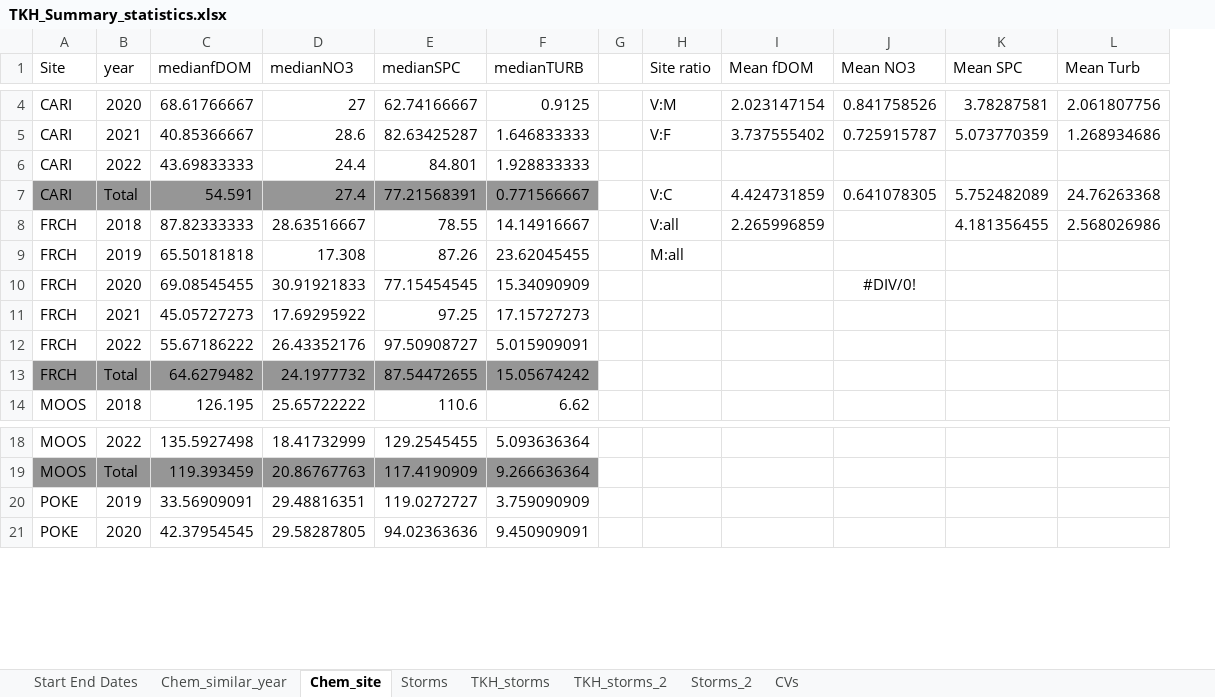
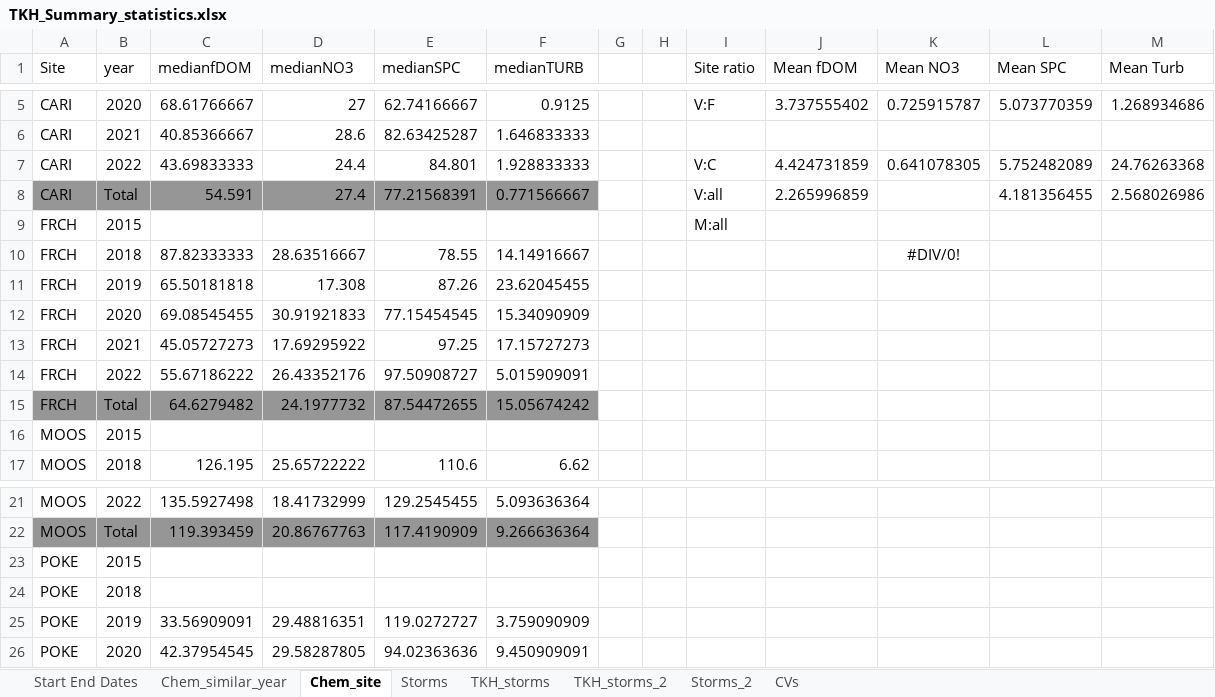
Before and after one commit to JakeCavaiani/Storms_clean_repo, an Excel workbook: Output_from_analysis/TKH_Summary_statistics.xlsx, sheet Chem_site, drawn as a sheet; only a part is shown, gaps mark what is left out; values as stored, in another font and other column widths than the file's, no borders; addresses are those after the commit; the diff covers the shown part only; the diff names each change by its address in the sheet, - before the commit and + after, or states it on an @@ line.

```diff
--- a/Output_from_analysis/TKH_Summary_statistics.xlsx (sheet Chem_site)
+++ b/Output_from_analysis/TKH_Summary_statistics.xlsx (sheet Chem_site)
+column H, empty
-I5 (Site ratio): V:M
+I5 (Site ratio): V:F
-J5 (Mean fDOM): 2.023147154
+J5 (Mean fDOM): 3.737555402
-K5 (Mean NO3): 0.841758526
+K5 (Mean NO3): 0.725915787
-L5 (Mean SPC): 3.78287581
+L5 (Mean SPC): 5.073770359
-M5 (Mean Turb): 2.061807756
+M5 (Mean Turb): 1.268934686
-I6 (Site ratio): V:F
+I6 (Site ratio): (empty)
-J6 (Mean fDOM): 3.737555402
+J6 (Mean fDOM): (empty)
-K6 (Mean NO3): 0.725915787
+K6 (Mean NO3): (empty)
-L6 (Mean SPC): 5.073770359
+L6 (Mean SPC): (empty)
-M6 (Mean Turb): 1.268934686
+M6 (Mean Turb): (empty)
-I7 (Site ratio): (empty)
+I7 (Site ratio): V:C
-J7 (Mean fDOM): (empty)
+J7 (Mean fDOM): 4.424731859
-K7 (Mean NO3): (empty)
+K7 (Mean NO3): 0.641078305
-L7 (Mean SPC): (empty)
+L7 (Mean SPC): 5.752482089
-M7 (Mean Turb): (empty)
+M7 (Mean Turb): 24.76263368
-I8 (Site ratio): V:C
+I8 (Site ratio): V:all
-J8 (Mean fDOM): 4.424731859
+J8 (Mean fDOM): 2.265996859
-K8 (Mean NO3): 0.641078305
+K8 (Mean NO3): (empty)
-L8 (Mean SPC): 5.752482089
+L8 (Mean SPC): 4.181356455
-M8 (Mean Turb): 24.76263368
+M8 (Mean Turb): 2.568026986
+row 9: FRCH | 2015 |  |  |  |  |  |  | M:all
-I10 (Site ratio): V:all
+I10 (Site ratio): (empty)
-J10 (Mean fDOM): 2.265996859
+J10 (Mean fDOM): (empty)
-K10 (Mean NO3): (empty)
+K10 (Mean NO3): #DIV/0!
-L10 (Mean SPC): 4.181356455
+L10 (Mean SPC): (empty)
-M10 (Mean Turb): 2.568026986
+M10 (Mean Turb): (empty)
-I11 (Site ratio): M:all
+I11 (Site ratio): (empty)
-K12 (Mean NO3): #DIV/0!
+K12 (Mean NO3): (empty)
+row 16: MOOS | 2015
+row 23: POKE | 2015
+row 24: POKE | 2018
```
Also changed, not shown: 5 added rows and 10 edited cells elsewhere in this sheet, sheet TKH_storms, formulas that keep their value, 2 other files.
